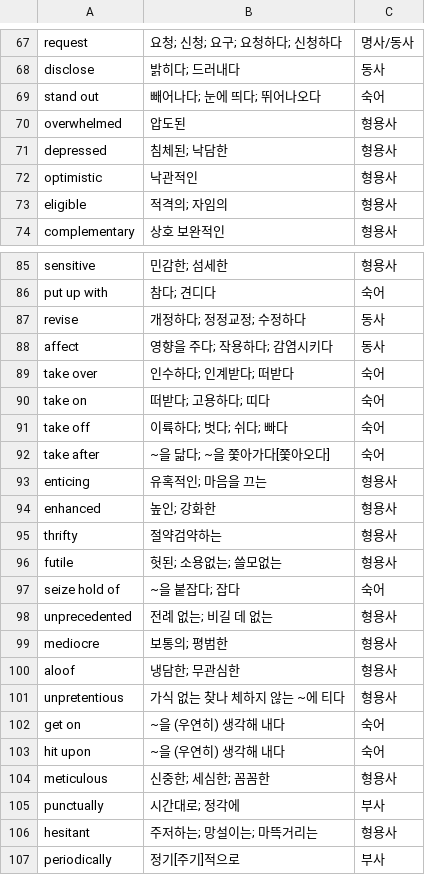
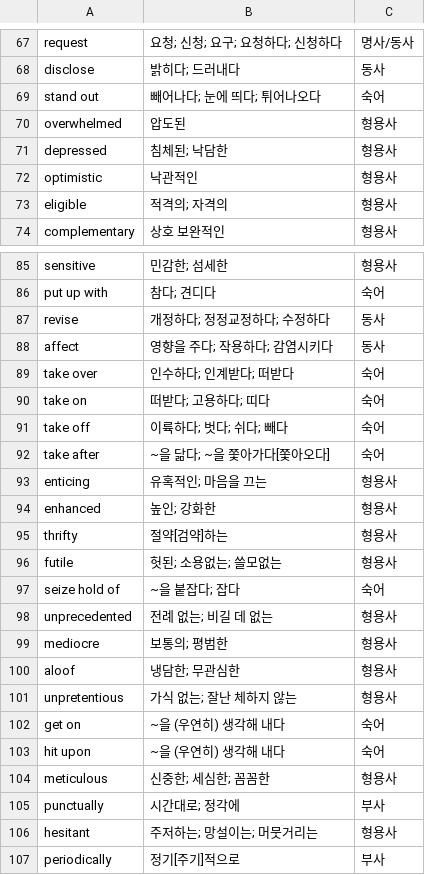
Before and after one commit to gharm555/english-voca, a CSV file: day26-30.csv, drawn as a sheet; only a part is shown, gaps mark what is left out; the diff covers the shown part only.

```diff
--- a/day26-30.csv
+++ b/day26-30.csv
@@ -68,3 +68,3 @@
 "disclose","밝히다; 드러내다","동사"
-"stand out","빼어나다; 눈에 띄다; 뛰어나오다","숙어"
+"stand out","빼어나다; 눈에 띄다; 튀어나오다","숙어"
 "overwhelmed","압도된","형용사"
@@ -72,3 +72,3 @@
 "optimistic","낙관적인","형용사"
-"eligible","적격의; 자임의","형용사"
+"eligible","적격의; 자격의","형용사"
 "complementary","상호 보완적인","형용사"
@@ -86,3 +86,3 @@
 "put up with","참다; 견디다","숙어"
-"revise","개정하다; 정정교정; 수정하다","동사"
+"revise","개정하다; 정정교정하다; 수정하다","동사"
 "affect","영향을 주다; 작용하다; 감염시키다","동사"
@@ -90,3 +90,3 @@
 "take on","떠받다; 고용하다; 띠다","숙어"
-"take off","이륙하다; 벗다; 쉬다; 빠다","숙어"
+"take off","이륙하다; 벗다; 쉬다; 빼다","숙어"
 "take after","~을 닮다; ~을 쫓아가다[쫓아오다]","숙어"
@@ -94,3 +94,3 @@
 "enhanced","높인; 강화한","형용사"
-"thrifty","절약검약하는","형용사"
+"thrifty","절약[검약]하는","형용사"
 "futile","헛된; 소용없는; 쓸모없는","형용사"
@@ -100,3 +100,3 @@
 "aloof","냉담한; 무관심한","형용사"
-"unpretentious","가식 없는 찾나 체하지 않는 ~에 티다","형용사"
+"unpretentious","가식 없는; 잘난 체하지 않는","형용사"
 "get on","~을 (우연히) 생각해 내다","숙어"
@@ -105,3 +105,3 @@
 "punctually","시간대로; 정각에","부사"
-"hesitant","주저하는; 망설이는; 마뜩거리는","형용사"
+"hesitant","주저하는; 망설이는; 머뭇거리는","형용사"
 "periodically","정기[주기]적으로","부사"
```
Also changed, not shown: 71 edited cells elsewhere in this file.
